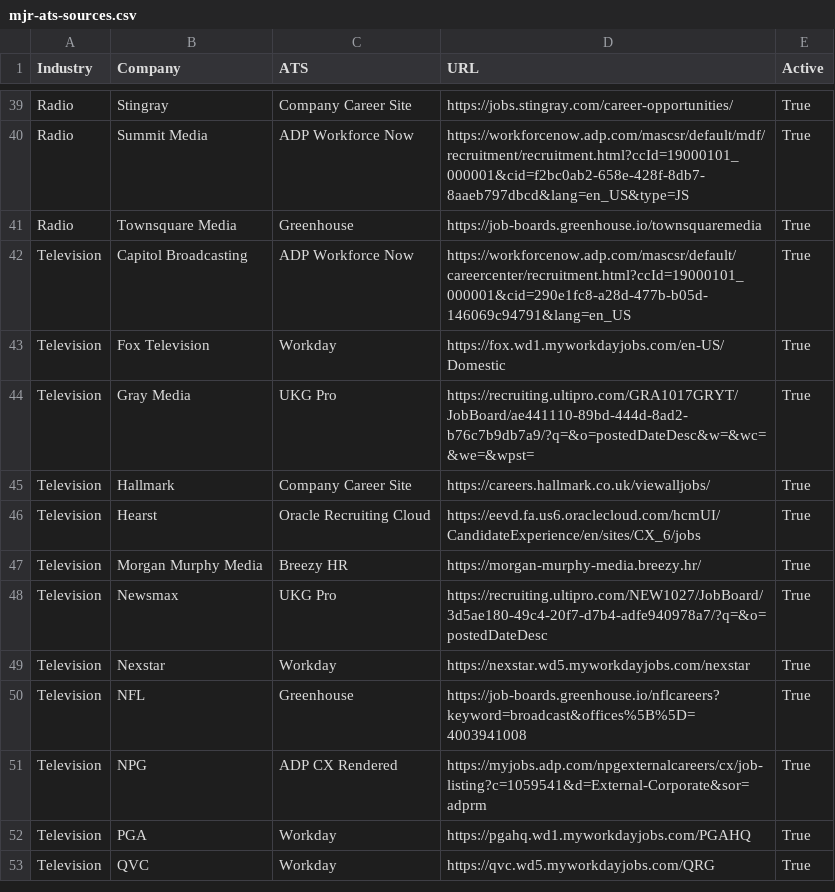
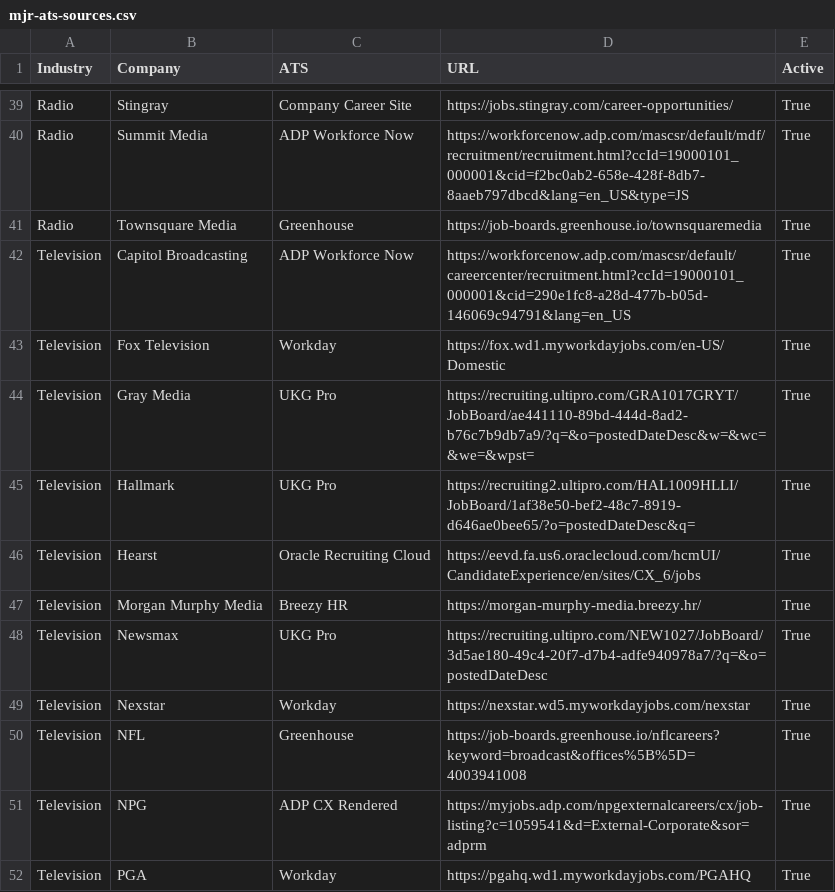
Before and after one commit to Mediajobsreport/mjr-jobs-feed, a CSV file: mjr-ats-sources.csv, drawn as a sheet; only a part is shown, gaps mark what is left out; the shorter side is filled out with more unchanged rows.

Commit message:
Point Hallmark at official US UKG board

```diff
--- a/mjr-ats-sources.csv
+++ b/mjr-ats-sources.csv
@@ -44,3 +44,3 @@ Television,Fox Television,Workday,https://fox.wd1.myworkdayjobs.com/en-US/Domest
 Television,Gray Media,UKG Pro,https://recruiting.ultipro.com/GRA1017GRYT/JobBoard/ae441110-89bd-444d-8ad2-b76c7b9db7a9/?q=&o=postedDateDesc&w=&wc=&we=&wpst=,True
-Television,Hallmark,Company Career Site,https://careers.hallmark.co.uk/viewalljobs/,True
+Television,Hallmark,UKG Pro,https://recruiting2.ultipro.com/HAL1009HLLI/JobBoard/1af38e50-bef2-48c7-8919-d646ae0bee65/?o=postedDateDesc&q=,True
 Television,Hearst,Oracle Recruiting Cloud,https://eevd.fa.us6.oraclecloud.com/hcmUI/CandidateExperience/en/sites/CX_6/jobs,True
```
